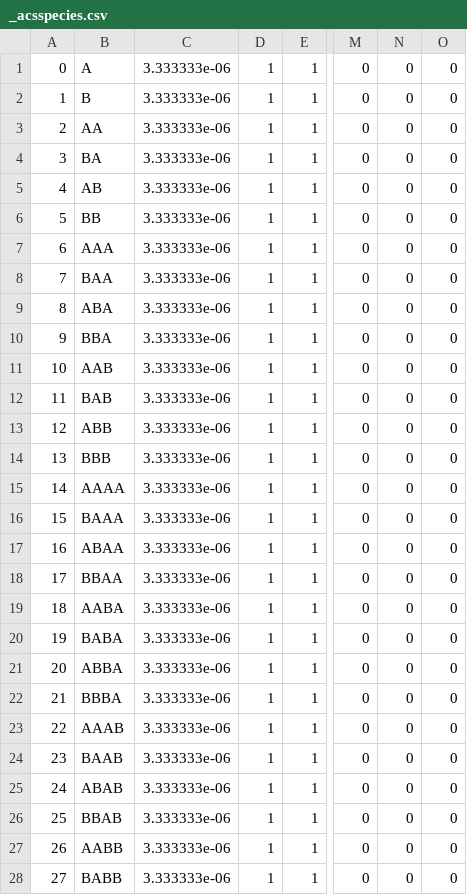
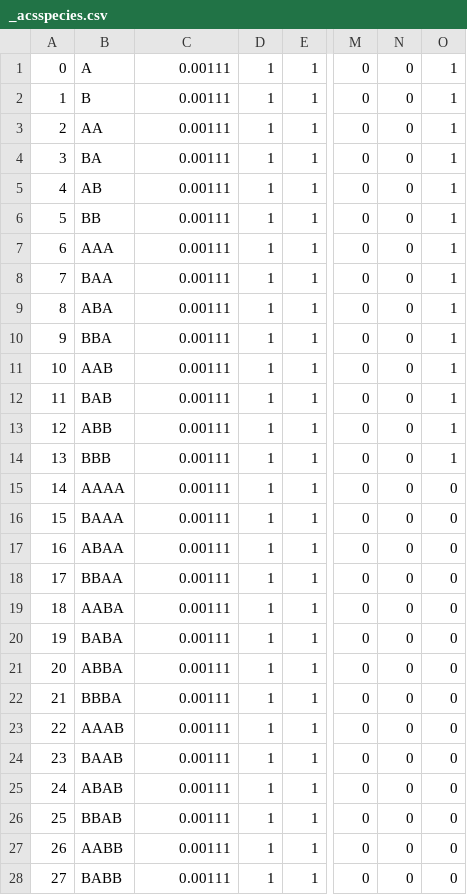
Before and after one commit to paxelito/carness, a CSV file: _inputDataExamples/initStructures/_acsspecies.csv, drawn as a sheet; only a part is shown, gaps mark what is left out; the diff covers the shown part only; the diff names each change by its address in the sheet, - before the commit and + after, or states it on an @@ line.

Commit message:
data example
data example

```diff
--- a/_inputDataExamples/initStructures/_acsspecies.csv
+++ b/_inputDataExamples/initStructures/_acsspecies.csv
-C1:C28: 3.333333e-06
+C1:C28: 0.00111
-O1:O14: 0
+O1:O14: 1
```
Also changed, not shown: 2 edited cells elsewhere in this file, _inputDataExamples/initStructures/_acscatalysis.csv, _inputDataExamples/initStructures/_acsreactions.csv, 4 other files.
